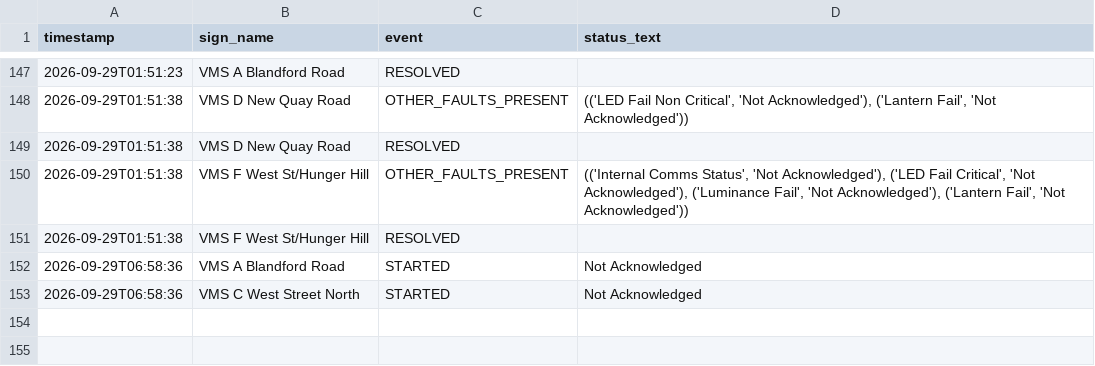
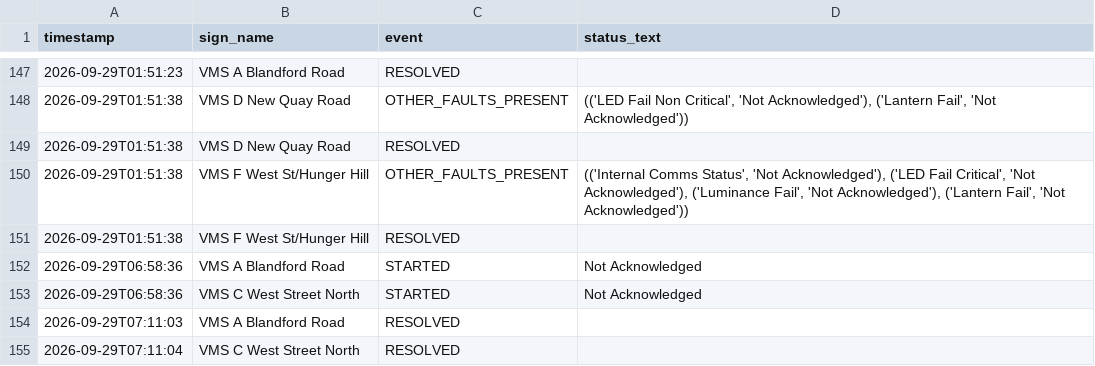
Before and after one commit to iamthecountofmontecrypto-a11y/vms, a CSV file: fault_log.csv, drawn as a sheet; only a part is shown, gaps mark what is left out; the diff names each change by its address in the sheet, - before the commit and + after, or states it on an @@ line.

Commit message:
Update fault_log.csv/heartbeat.txt 2026-09-29T07:11:39

```diff
--- a/fault_log.csv
+++ b/fault_log.csv
+row 154: 2026-09-29T07:11:03 | VMS A Blandford Road | RESOLVED
+row 155: 2026-09-29T07:11:04 | VMS C West Street North | RESOLVED
```
Also changed, not shown: 1 other file.
